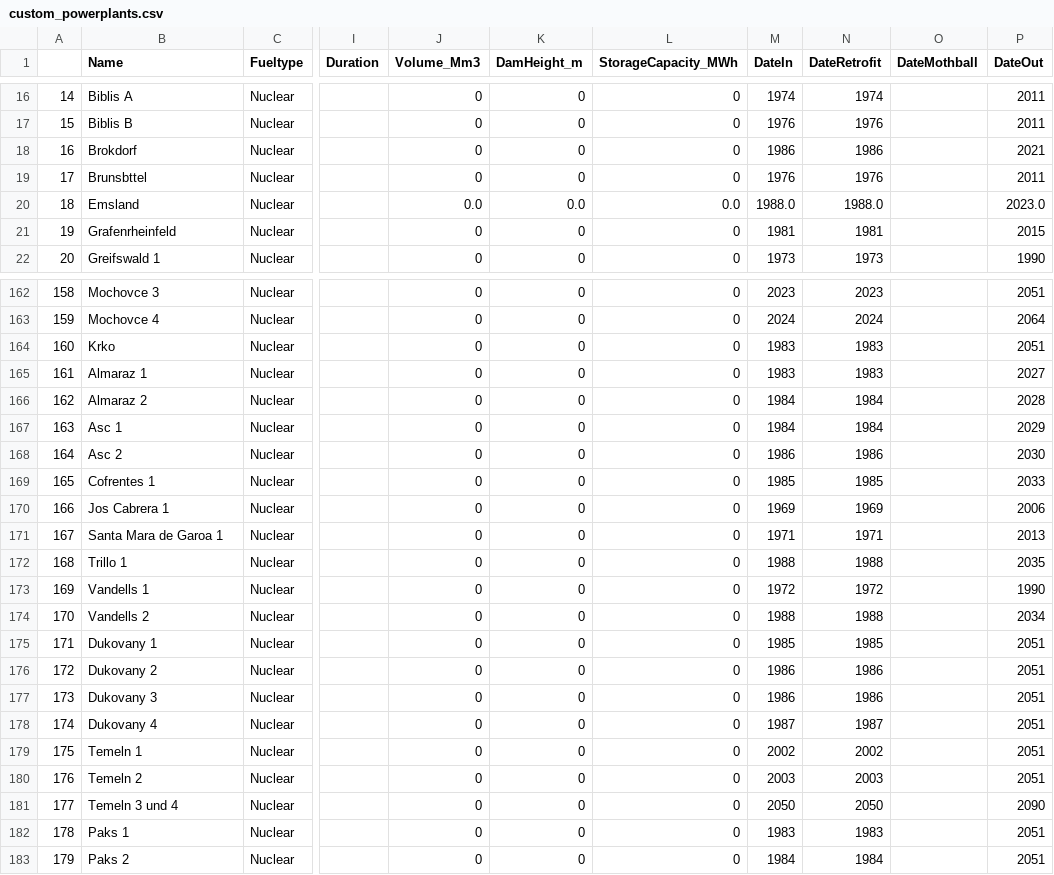
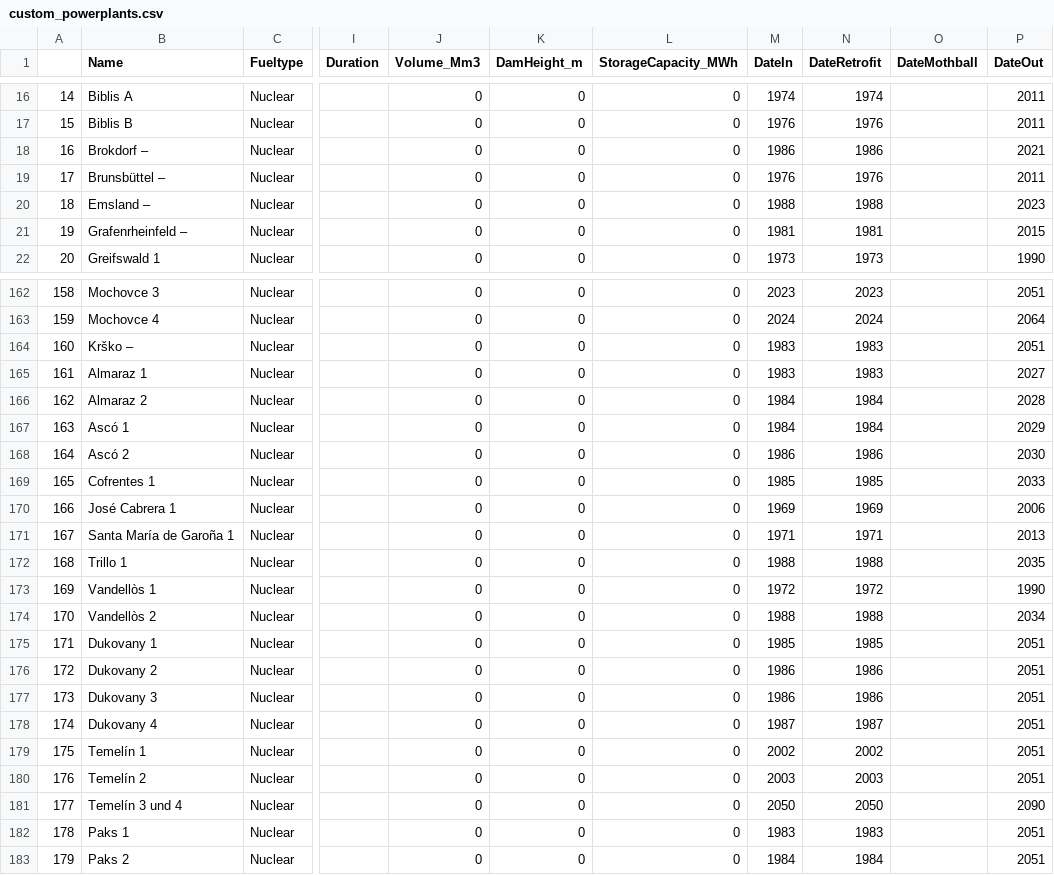
Before and after one commit to open-energy-transition/Ember-Flexibility-Study, a CSV file: data/custom_powerplants.csv, drawn as a sheet; only a part is shown, gaps mark what is left out; the diff covers the shown part only; the diff names each change by its address in the sheet, - before the commit and + after, or states it on an @@ line.

Commit message:
fix custom_ppl names

```diff
--- a/data/custom_powerplants.csv
+++ b/data/custom_powerplants.csv
-B18 (Name): Brokdorf
+B18 (Name): Brokdorf –
-B19 (Name): Brunsbttel
+B19 (Name): Brunsbüttel –
-B20 (Name): Emsland
+B20 (Name): Emsland –
-J20 (Volume_Mm3): 0.0
+J20 (Volume_Mm3): 0
-K20 (DamHeight_m): 0.0
+K20 (DamHeight_m): 0
-L20 (StorageCapacity_MWh): 0.0
+L20 (StorageCapacity_MWh): 0
-M20 (DateIn): 1988.0
+M20 (DateIn): 1988
-N20 (DateRetrofit): 1988.0
+N20 (DateRetrofit): 1988
-P20 (DateOut): 2023.0
+P20 (DateOut): 2023
-B21 (Name): Grafenrheinfeld
+B21 (Name): Grafenrheinfeld –
-B164 (Name): Krko
+B164 (Name): Krško –
-B167 (Name): Asc 1
+B167 (Name): Ascó 1
-B168 (Name): Asc 2
+B168 (Name): Ascó 2
-B170 (Name): Jos Cabrera 1
+B170 (Name): José Cabrera 1
-B171 (Name): Santa Mara de Garoa 1
+B171 (Name): Santa María de Garoña 1
-B173 (Name): Vandells 1
+B173 (Name): Vandellòs 1
-B174 (Name): Vandells 2
+B174 (Name): Vandellòs 2
-B179 (Name): Temeln 1
+B179 (Name): Temelín 1
-B180 (Name): Temeln 2
+B180 (Name): Temelín 2
-B181 (Name): Temeln 3 und 4
+B181 (Name): Temelín 3 und 4
```
Also changed, not shown: 68 edited cells elsewhere in this file.
